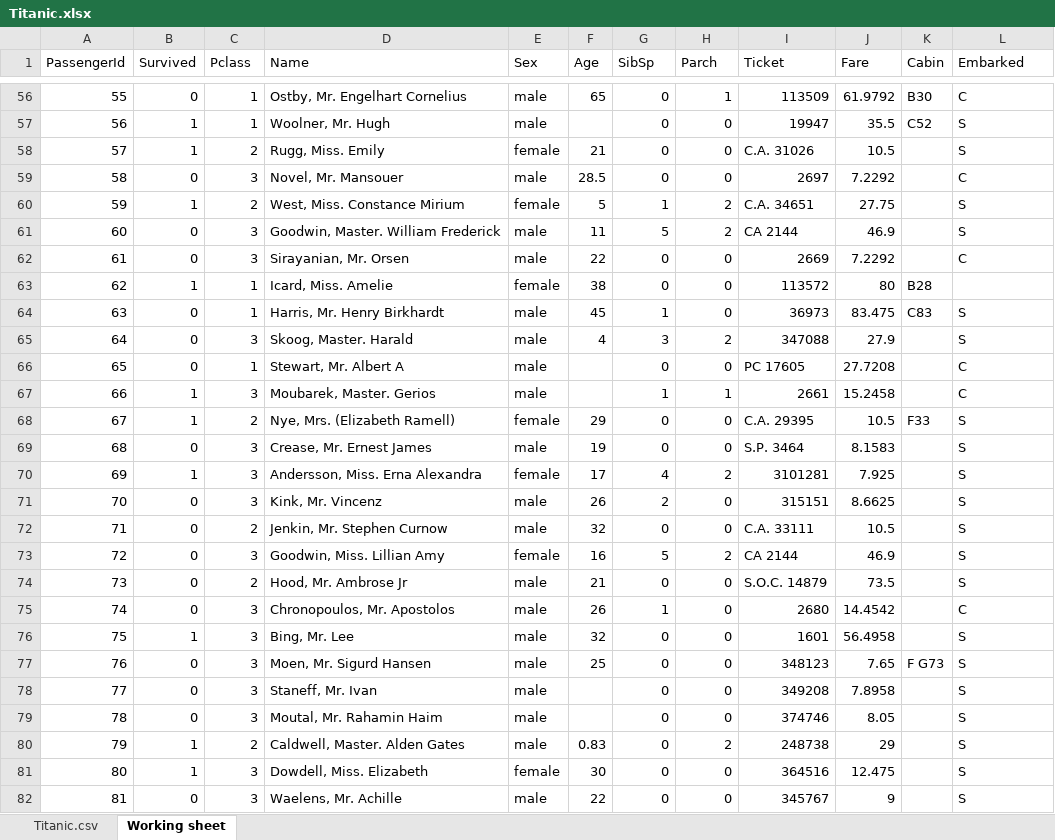
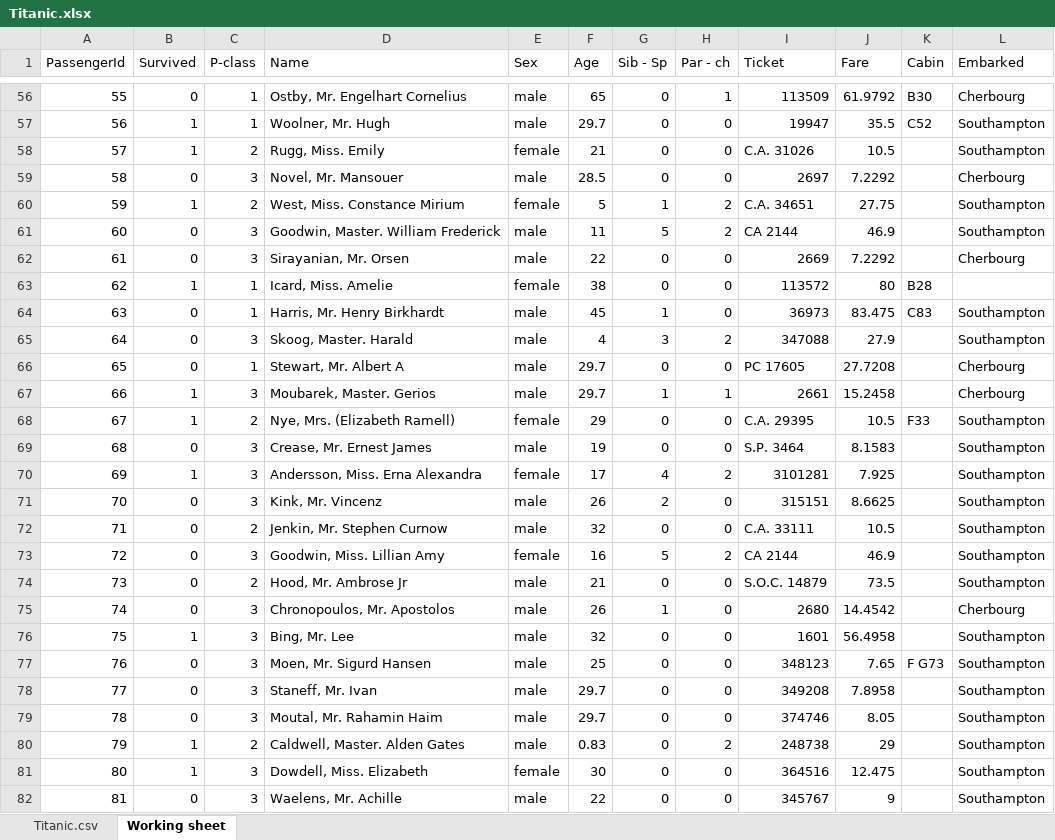
Before and after one commit to 15josh08/Excel-Project, an Excel workbook: Titanic.xlsx, sheet Working sheet, drawn as a sheet; only a part is shown, gaps mark what is left out; values as stored, in another font and other column widths than the file's, no borders; the diff covers the shown part only; the diff names each change by its address in the sheet, - before the commit and + after, or states it on an @@ line.

Commit message:
Processed 'age' and 'Embarked' column

```diff
--- a/Titanic.xlsx (sheet Working sheet)
+++ b/Titanic.xlsx (sheet Working sheet)
-C1: Pclass
+C1: P-class
-G1: SibSp
+G1: Sib - Sp
-H1: Parch
+H1: Par - ch
-L56 (Embarked): C
+L56 (Embarked): Cherbourg
-F57 (Age): (empty)
+F57 (Age): 29.7
-L57:L58 (Embarked): S
+L57:L58 (Embarked): Southampton
-L59 (Embarked): C
+L59 (Embarked): Cherbourg
-L60:L61 (Embarked): S
+L60:L61 (Embarked): Southampton
-L62 (Embarked): C
+L62 (Embarked): Cherbourg
-L64:L65 (Embarked): S
+L64:L65 (Embarked): Southampton
-F66:F67 (Age): (empty)
+F66:F67 (Age): 29.7
-L66:L67 (Embarked): C
+L66:L67 (Embarked): Cherbourg
-L68:L74 (Embarked): S
+L68:L74 (Embarked): Southampton
-L75 (Embarked): C
+L75 (Embarked): Cherbourg
-L76:L82 (Embarked): S
+L76:L82 (Embarked): Southampton
-F78:F79 (Age): (empty)
+F78:F79 (Age): 29.7
```
Also changed, not shown: 1037 edited cells elsewhere in this sheet.
